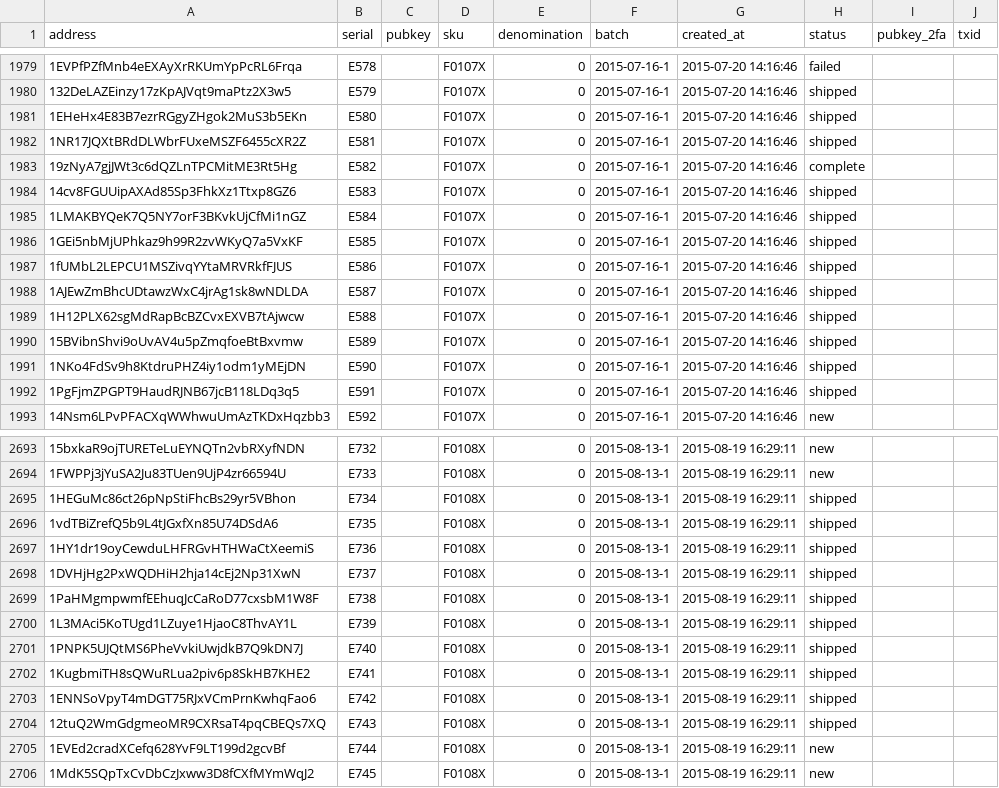
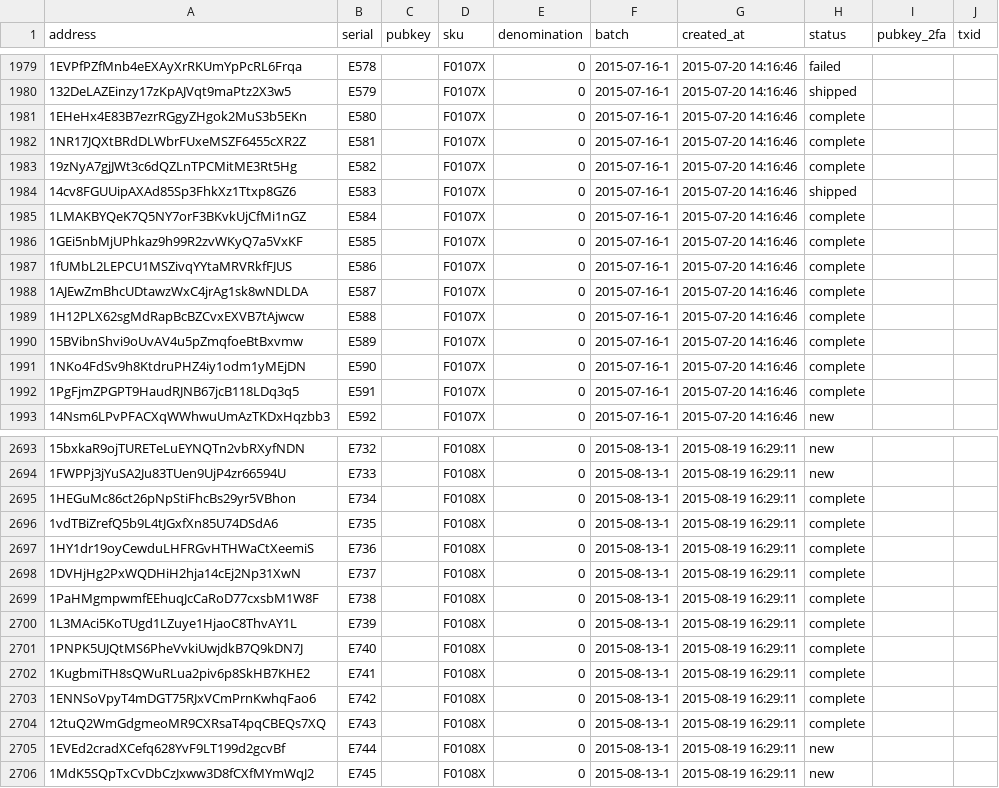
Before and after one commit to prasos/denarium-database, a TSV file: coin.tsv, drawn as a sheet; only a part is shown, gaps mark what is left out; the diff covers the shown part only.

Commit message:
Daily coin status update

```diff
--- a/coin.tsv
+++ b/coin.tsv
@@ -1980,14 +1980,14 @@ address	serial	pubkey	sku	denomination	batch	created_at	status	pubkey_2fa	txid
 132DeLAZEinzy17zKpAJVqt9maPtz2X3w5	E579		F0107X	0	2015-07-16-1	2015-07-20 14:16:46	shipped		
-1EHeHx4E83B7ezrRGgyZHgok2MuS3b5EKn	E580		F0107X	0	2015-07-16-1	2015-07-20 14:16:46	shipped		
-1NR17JQXtBRdDLWbrFUxeMSZF6455cXR2Z	E581		F0107X	0	2015-07-16-1	2015-07-20 14:16:46	shipped		
+1EHeHx4E83B7ezrRGgyZHgok2MuS3b5EKn	E580		F0107X	0	2015-07-16-1	2015-07-20 14:16:46	complete		
+1NR17JQXtBRdDLWbrFUxeMSZF6455cXR2Z	E581		F0107X	0	2015-07-16-1	2015-07-20 14:16:46	complete		
 19zNyA7gjJWt3c6dQZLnTPCMitME3Rt5Hg	E582		F0107X	0	2015-07-16-1	2015-07-20 14:16:46	complete		
 14cv8FGUUipAXAd85Sp3FhkXz1Ttxp8GZ6	E583		F0107X	0	2015-07-16-1	2015-07-20 14:16:46	shipped		
-1LMAKBYQeK7Q5NY7orF3BKvkUjCfMi1nGZ	E584		F0107X	0	2015-07-16-1	2015-07-20 14:16:46	shipped		
-1GEi5nbMjUPhkaz9h99R2zvWKyQ7a5VxKF	E585		F0107X	0	2015-07-16-1	2015-07-20 14:16:46	shipped		
-1fUMbL2LEPCU1MSZivqYYtaMRVRkfFJUS	E586		F0107X	0	2015-07-16-1	2015-07-20 14:16:46	shipped		
-1AJEwZmBhcUDtawzWxC4jrAg1sk8wNDLDA	E587		F0107X	0	2015-07-16-1	2015-07-20 14:16:46	shipped		
-1H12PLX62sgMdRapBcBZCvxEXVB7tAjwcw	E588		F0107X	0	2015-07-16-1	2015-07-20 14:16:46	shipped		
-15BVibnShvi9oUvAV4u5pZmqfoeBtBxvmw	E589		F0107X	0	2015-07-16-1	2015-07-20 14:16:46	shipped		
-1NKo4FdSv9h8KtdruPHZ4iy1odm1yMEjDN	E590		F0107X	0	2015-07-16-1	2015-07-20 14:16:46	shipped		
-1PgFjmZPGPT9HaudRJNB67jcB118LDq3q5	E591		F0107X	0	2015-07-16-1	2015-07-20 14:16:46	shipped		
+1LMAKBYQeK7Q5NY7orF3BKvkUjCfMi1nGZ	E584		F0107X	0	2015-07-16-1	2015-07-20 14:16:46	complete		
+1GEi5nbMjUPhkaz9h99R2zvWKyQ7a5VxKF	E585		F0107X	0	2015-07-16-1	2015-07-20 14:16:46	complete		
+1fUMbL2LEPCU1MSZivqYYtaMRVRkfFJUS	E586		F0107X	0	2015-07-16-1	2015-07-20 14:16:46	complete		
+1AJEwZmBhcUDtawzWxC4jrAg1sk8wNDLDA	E587		F0107X	0	2015-07-16-1	2015-07-20 14:16:46	complete		
+1H12PLX62sgMdRapBcBZCvxEXVB7tAjwcw	E588		F0107X	0	2015-07-16-1	2015-07-20 14:16:46	complete		
+15BVibnShvi9oUvAV4u5pZmqfoeBtBxvmw	E589		F0107X	0	2015-07-16-1	2015-07-20 14:16:46	complete		
+1NKo4FdSv9h8KtdruPHZ4iy1odm1yMEjDN	E590		F0107X	0	2015-07-16-1	2015-07-20 14:16:46	complete		
+1PgFjmZPGPT9HaudRJNB67jcB118LDq3q5	E591		F0107X	0	2015-07-16-1	2015-07-20 14:16:46	complete		
 14Nsm6LPvPFACXqWWhwuUmAzTKDxHqzbb3	E592		F0107X	0	2015-07-16-1	2015-07-20 14:16:46	new		
@@ -2694,12 +2694,12 @@ address	serial	pubkey	sku	denomination	batch	created_at	status	pubkey_2fa	txid
 1FWPPj3jYuSA2Ju83TUen9UjP4zr66594U	E733		F0108X	0	2015-08-13-1	2015-08-19 16:29:11	new		
-1HEGuMc86ct26pNpStiFhcBs29yr5VBhon	E734		F0108X	0	2015-08-13-1	2015-08-19 16:29:11	shipped		
-1vdTBiZrefQ5b9L4tJGxfXn85U74DSdA6	E735		F0108X	0	2015-08-13-1	2015-08-19 16:29:11	shipped		
-1HY1dr19oyCewduLHFRGvHTHWaCtXeemiS	E736		F0108X	0	2015-08-13-1	2015-08-19 16:29:11	shipped		
-1DVHjHg2PxWQDHiH2hja14cEj2Np31XwN	E737		F0108X	0	2015-08-13-1	2015-08-19 16:29:11	shipped		
-1PaHMgmpwmfEEhuqJcCaRoD77cxsbM1W8F	E738		F0108X	0	2015-08-13-1	2015-08-19 16:29:11	shipped		
-1L3MAci5KoTUgd1LZuye1HjaoC8ThvAY1L	E739		F0108X	0	2015-08-13-1	2015-08-19 16:29:11	shipped		
-1PNPK5UJQtMS6PheVvkiUwjdkB7Q9kDN7J	E740		F0108X	0	2015-08-13-1	2015-08-19 16:29:11	shipped		
-1KugbmiTH8sQWuRLua2piv6p8SkHB7KHE2	E741		F0108X	0	2015-08-13-1	2015-08-19 16:29:11	shipped		
-1ENNSoVpyT4mDGT75RJxVCmPrnKwhqFao6	E742		F0108X	0	2015-08-13-1	2015-08-19 16:29:11	shipped		
-12tuQ2WmGdgmeoMR9CXRsaT4pqCBEQs7XQ	E743		F0108X	0	2015-08-13-1	2015-08-19 16:29:11	shipped		
+1HEGuMc86ct26pNpStiFhcBs29yr5VBhon	E734		F0108X	0	2015-08-13-1	2015-08-19 16:29:11	complete		
+1vdTBiZrefQ5b9L4tJGxfXn85U74DSdA6	E735		F0108X	0	2015-08-13-1	2015-08-19 16:29:11	complete		
+1HY1dr19oyCewduLHFRGvHTHWaCtXeemiS	E736		F0108X	0	2015-08-13-1	2015-08-19 16:29:11	complete		
+1DVHjHg2PxWQDHiH2hja14cEj2Np31XwN	E737		F0108X	0	2015-08-13-1	2015-08-19 16:29:11	complete		
+1PaHMgmpwmfEEhuqJcCaRoD77cxsbM1W8F	E738		F0108X	0	2015-08-13-1	2015-08-19 16:29:11	complete		
+1L3MAci5KoTUgd1LZuye1HjaoC8ThvAY1L	E739		F0108X	0	2015-08-13-1	2015-08-19 16:29:11	complete		
+1PNPK5UJQtMS6PheVvkiUwjdkB7Q9kDN7J	E740		F0108X	0	2015-08-13-1	2015-08-19 16:29:11	complete		
+1KugbmiTH8sQWuRLua2piv6p8SkHB7KHE2	E741		F0108X	0	2015-08-13-1	2015-08-19 16:29:11	complete		
+1ENNSoVpyT4mDGT75RJxVCmPrnKwhqFao6	E742		F0108X	0	2015-08-13-1	2015-08-19 16:29:11	complete		
+12tuQ2WmGdgmeoMR9CXRsaT4pqCBEQs7XQ	E743		F0108X	0	2015-08-13-1	2015-08-19 16:29:11	complete		
 1EVEd2cradXCefq628YvF9LT199d2gcvBf	E744		F0108X	0	2015-08-13-1	2015-08-19 16:29:11	new		
```
Also changed, not shown: 22 edited cells elsewhere in this file, 1 other file.
